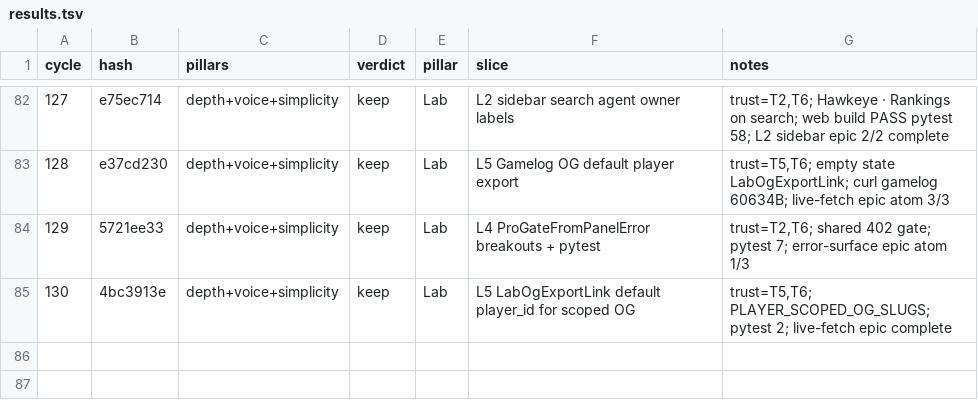
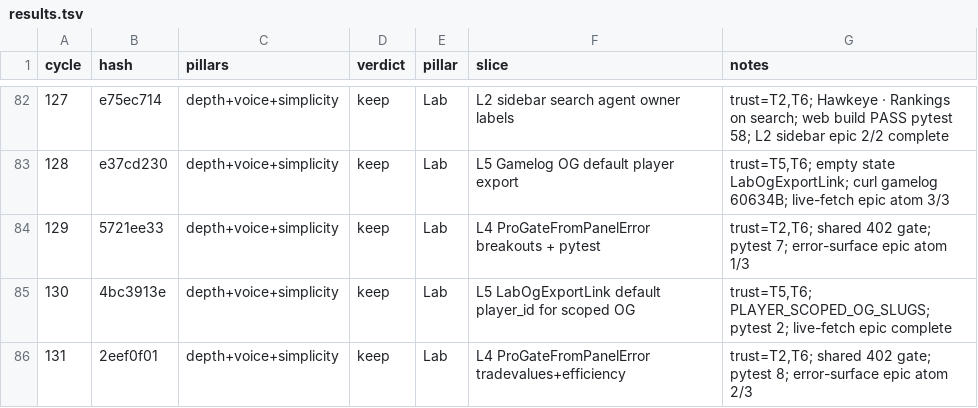
Before and after one commit to swaggerdagger987/razzle, a TSV file: docs/v2/results.tsv, drawn as a sheet; only a part is shown, gaps mark what is left out.

Commit message:
standup metadata: 2026-05-31 — add results.tsv row 131
Co-authored-by: swaggerdagger987 <swaggerdagger987@users.noreply.github.com>

```diff
--- a/docs/v2/results.tsv
+++ b/docs/v2/results.tsv
@@ -85 +85,2 @@ cycle	hash	pillars	verdict	pillar	slice	notes
 130	4bc3913e	depth+voice+simplicity	keep	Lab	L5 LabOgExportLink default player_id for scoped OG	trust=T5,T6; PLAYER_SCOPED_OG_SLUGS; pytest 2; live-fetch epic complete
+131	2eef0f01	depth+voice+simplicity	keep	Lab	L4 ProGateFromPanelError tradevalues+efficiency	trust=T2,T6; shared 402 gate; pytest 8; error-surface epic atom 2/3
```
